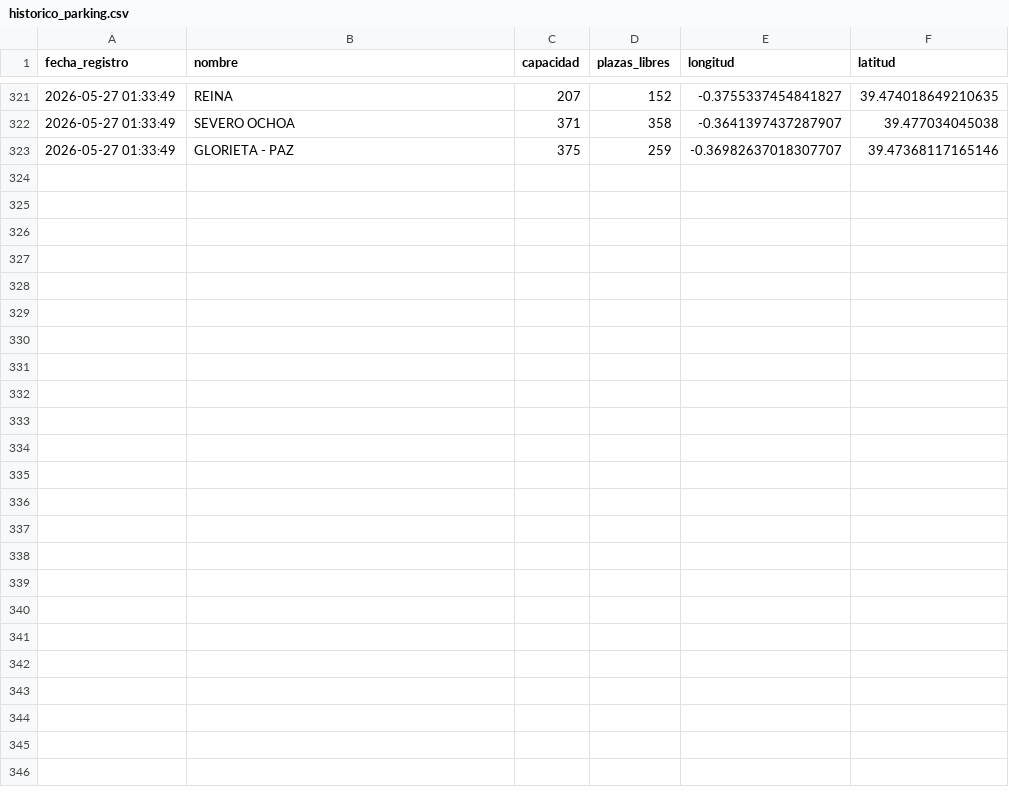
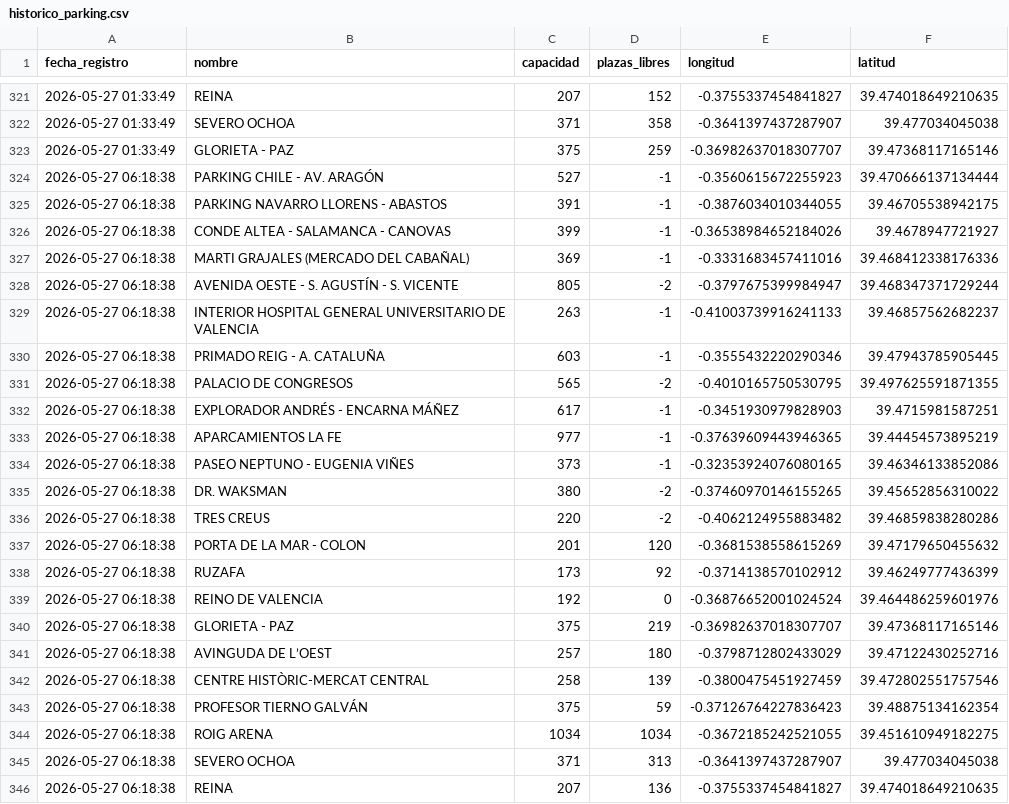
Before and after one commit to martamartimar/Data, a CSV file: historico_parking.csv, drawn as a sheet; only a part is shown, gaps mark what is left out; the diff names each change by its address in the sheet, - before the commit and + after, or states it on an @@ line.

Commit message:
Automatizado: Actualización de datos de parking

```diff
--- a/historico_parking.csv
+++ b/historico_parking.csv
+row 324: 2026-05-27 06:18:38 | PARKING CHILE - AV. ARAGÓN | 527 | -1 | -0.3560615672255923 | 39.470666137134444
+row 325: 2026-05-27 06:18:38 | PARKING NAVARRO LLORENS - ABASTOS | 391 | -1 | -0.3876034010344055 | 39.46705538942175
+row 326: 2026-05-27 06:18:38 | CONDE ALTEA - SALAMANCA - CANOVAS | 399 | -1 | -0.36538984652184026 | 39.4678947721927
+row 327: 2026-05-27 06:18:38 | MARTI GRAJALES (MERCADO DEL CABAÑAL) | 369 | -1 | -0.3331683457411016 | 39.468412338176336
+row 328: 2026-05-27 06:18:38 | AVENIDA OESTE - S. AGUSTÍN - S. VICENTE | 805 | -2 | -0.3797675399984947 | 39.468347371729244
+row 329: 2026-05-27 06:18:38 | INTERIOR HOSPITAL GENERAL UNIVERSITARIO DE VALENCIA | 263 | -1 | -0.41003739916241133 | 39.46857562682237
+row 330: 2026-05-27 06:18:38 | PRIMADO REIG - A. CATALUÑA | 603 | -1 | -0.3555432220290346 | 39.47943785905445
+row 331: 2026-05-27 06:18:38 | PALACIO DE CONGRESOS | 565 | -2 | -0.4010165750530795 | 39.497625591871355
+row 332: 2026-05-27 06:18:38 | EXPLORADOR ANDRÉS - ENCARNA MÁÑEZ | 617 | -1 | -0.3451930979828903 | 39.4715981587251
+row 333: 2026-05-27 06:18:38 | APARCAMIENTOS LA FE | 977 | -1 | -0.37639609443946365 | 39.44454573895219
+row 334: 2026-05-27 06:18:38 | PASEO NEPTUNO - EUGENIA VIÑES | 373 | -1 | -0.32353924076080165 | 39.46346133852086
+row 335: 2026-05-27 06:18:38 | DR. WAKSMAN | 380 | -2 | -0.37460970146155265 | 39.45652856310022
+row 336: 2026-05-27 06:18:38 | TRES CREUS | 220 | -2 | -0.4062124955883482 | 39.46859838280286
+row 337: 2026-05-27 06:18:38 | PORTA DE LA MAR - COLON | 201 | 120 | -0.3681538558615269 | 39.47179650455632
+row 338: 2026-05-27 06:18:38 | RUZAFA | 173 | 92 | -0.3714138570102912 | 39.46249777436399
+row 339: 2026-05-27 06:18:38 | REINO DE VALENCIA | 192 | 0 | -0.36876652001024524 | 39.464486259601976
+row 340: 2026-05-27 06:18:38 | GLORIETA - PAZ | 375 | 219 | -0.36982637018307707 | 39.47368117165146
+row 341: 2026-05-27 06:18:38 | AVINGUDA DE L’OEST | 257 | 180 | -0.3798712802433029 | 39.47122430252716
+row 342: 2026-05-27 06:18:38 | CENTRE HISTÒRIC-MERCAT CENTRAL | 258 | 139 | -0.3800475451927459 | 39.472802551757546
+row 343: 2026-05-27 06:18:38 | PROFESOR TIERNO GALVÁN | 375 | 59 | -0.37126764227836423 | 39.48875134162354
+row 344: 2026-05-27 06:18:38 | ROIG ARENA | 1034 | 1034 | -0.3672185242521055 | 39.451610949182275
+row 345: 2026-05-27 06:18:38 | SEVERO OCHOA | 371 | 313 | -0.3641397437287907 | 39.477034045038
+row 346: 2026-05-27 06:18:38 | REINA | 207 | 136 | -0.3755337454841827 | 39.474018649210635
```
